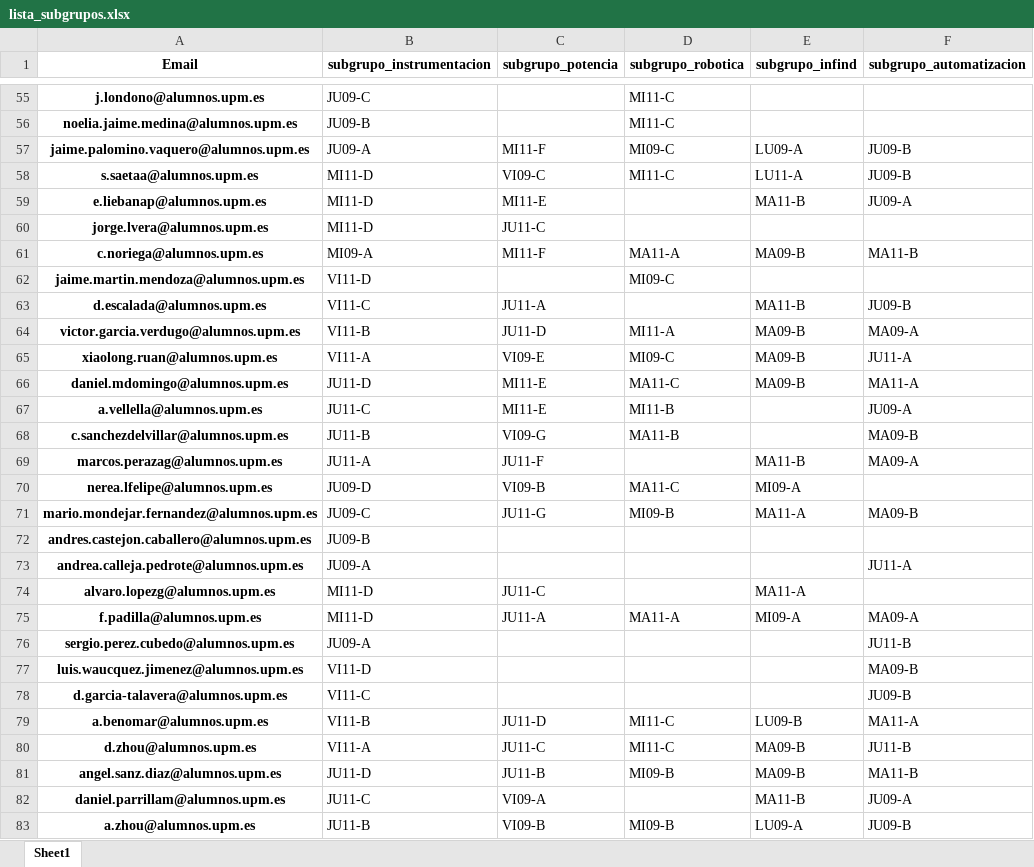
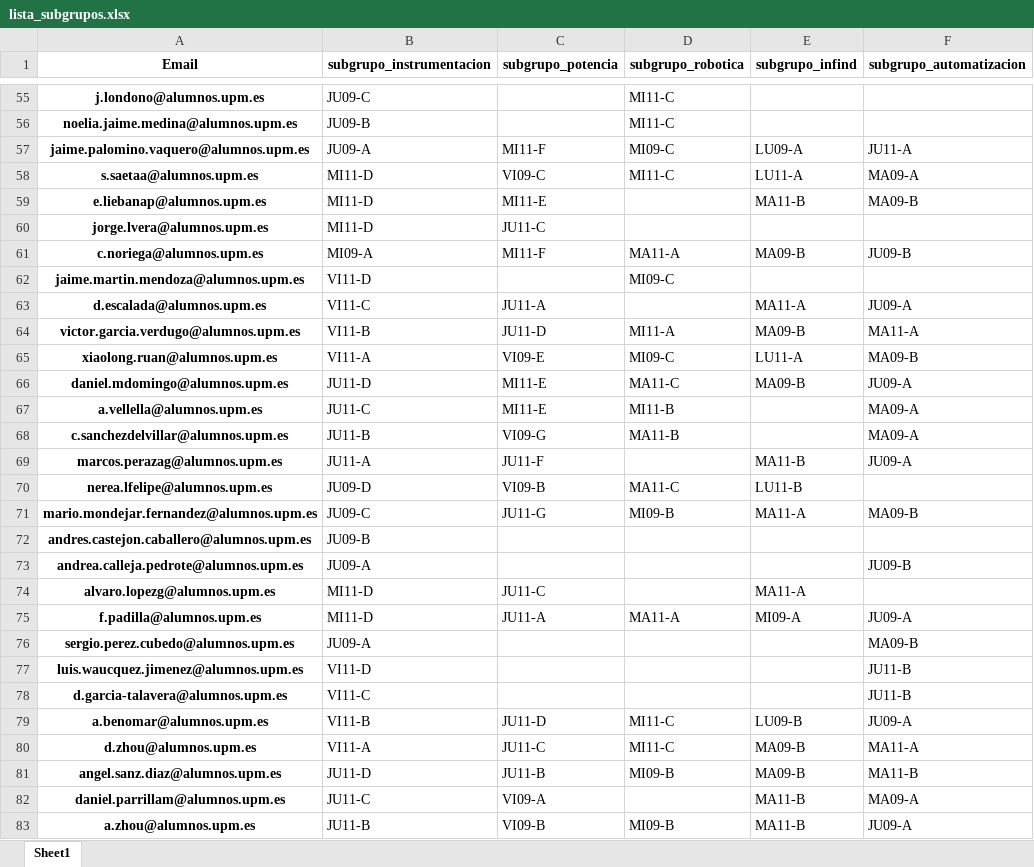
Before and after one commit to rubennj/listas-grupos-lab, an Excel workbook: lista_subgrupos.xlsx, sheet Sheet1, drawn as a sheet; only a part is shown, gaps mark what is left out; values as stored, in another font and other column widths than the file's, no borders; the diff covers the shown part only; the diff names each change by its address in the sheet, - before the commit and + after, or states it on an @@ line.

Commit message:
corrige asigna_subgrupo_estudiante_semanas()
solo asigna si realmente es el último subgrupo que se comprueba, ya que antes puede haber incompatibilidades

```diff
--- a/lista_subgrupos.xlsx (sheet Sheet1)
+++ b/lista_subgrupos.xlsx (sheet Sheet1)
-F57 (subgrupo_automatizacion): JU09-B
+F57 (subgrupo_automatizacion): JU11-A
-F58 (subgrupo_automatizacion): JU09-B
+F58 (subgrupo_automatizacion): MA09-A
-F59 (subgrupo_automatizacion): JU09-A
+F59 (subgrupo_automatizacion): MA09-B
-F61 (subgrupo_automatizacion): MA11-B
+F61 (subgrupo_automatizacion): JU09-B
-E63 (subgrupo_infind): MA11-B
+E63 (subgrupo_infind): MA11-A
-F63 (subgrupo_automatizacion): JU09-B
+F63 (subgrupo_automatizacion): JU09-A
-F64 (subgrupo_automatizacion): MA09-A
+F64 (subgrupo_automatizacion): MA11-A
-E65 (subgrupo_infind): MA09-B
+E65 (subgrupo_infind): LU11-A
-F65 (subgrupo_automatizacion): JU11-A
+F65 (subgrupo_automatizacion): MA09-B
-F66 (subgrupo_automatizacion): MA11-A
+F66 (subgrupo_automatizacion): JU09-A
-F67 (subgrupo_automatizacion): JU09-A
+F67 (subgrupo_automatizacion): MA09-A
-F68 (subgrupo_automatizacion): MA09-B
+F68 (subgrupo_automatizacion): MA09-A
-F69 (subgrupo_automatizacion): MA09-A
+F69 (subgrupo_automatizacion): JU09-A
-E70 (subgrupo_infind): MI09-A
+E70 (subgrupo_infind): LU11-B
-F73 (subgrupo_automatizacion): JU11-A
+F73 (subgrupo_automatizacion): JU09-B
-F75 (subgrupo_automatizacion): MA09-A
+F75 (subgrupo_automatizacion): JU09-A
-F76 (subgrupo_automatizacion): JU11-B
+F76 (subgrupo_automatizacion): MA09-B
-F77 (subgrupo_automatizacion): MA09-B
+F77 (subgrupo_automatizacion): JU11-B
-F78 (subgrupo_automatizacion): JU09-B
+F78 (subgrupo_automatizacion): JU11-B
-F79 (subgrupo_automatizacion): MA11-A
+F79 (subgrupo_automatizacion): JU09-A
-F80 (subgrupo_automatizacion): JU11-B
+F80 (subgrupo_automatizacion): MA11-A
-F82 (subgrupo_automatizacion): JU09-A
+F82 (subgrupo_automatizacion): MA09-A
-E83 (subgrupo_infind): LU09-A
+E83 (subgrupo_infind): MA11-B
-F83 (subgrupo_automatizacion): JU09-B
+F83 (subgrupo_automatizacion): JU09-A
```
Also changed, not shown: 246 edited cells elsewhere in this sheet, 1 other file.
